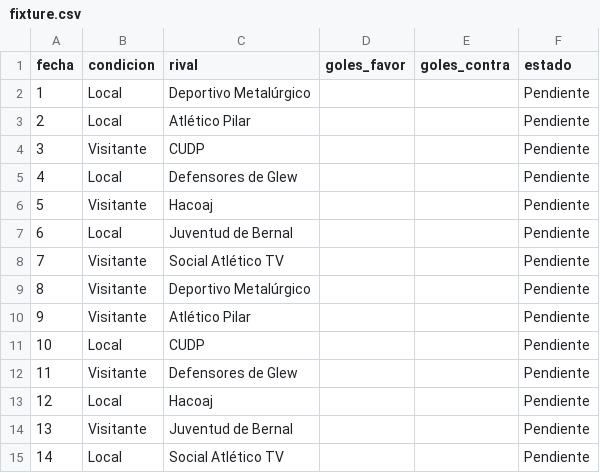
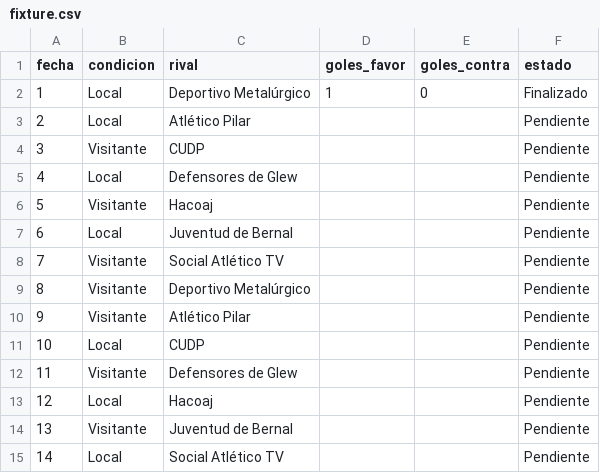
Before and after one commit to oyhenart/Estrella-Berisso-Analytics, a CSV file: code/data/fixture.csv, drawn as a sheet.

Commit message:
actualizacion

```diff
--- a/code/data/fixture.csv
+++ b/code/data/fixture.csv
@@ -1,3 +1,3 @@
 fecha,condicion,rival,goles_favor,goles_contra,estado
-1,Local,Deportivo Metalúrgico,,,Pendiente
+1,Local,Deportivo Metalúrgico,1,0,Finalizado
 2,Local,Atlético Pilar,,,Pendiente
```
